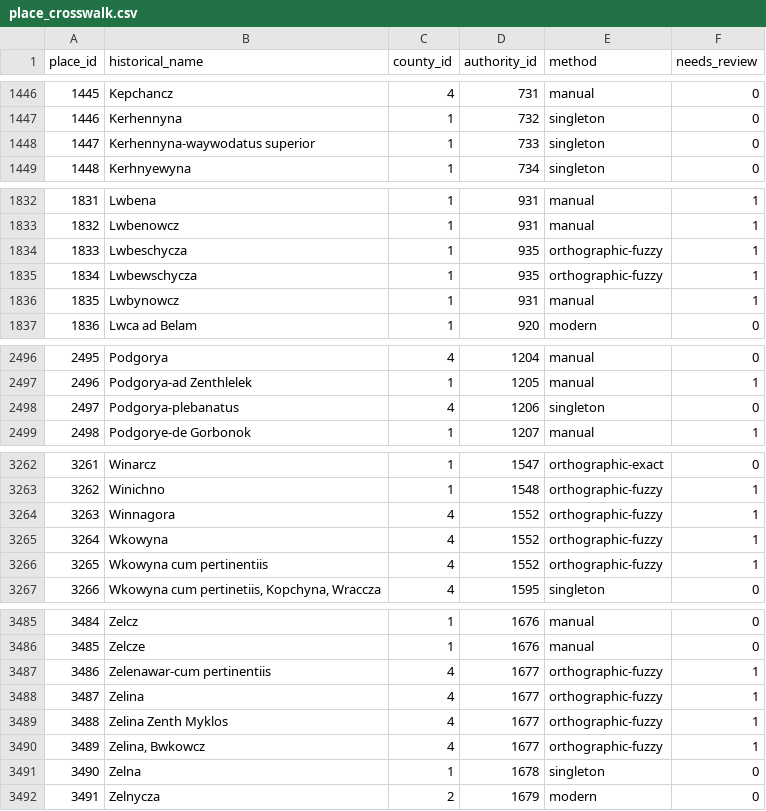
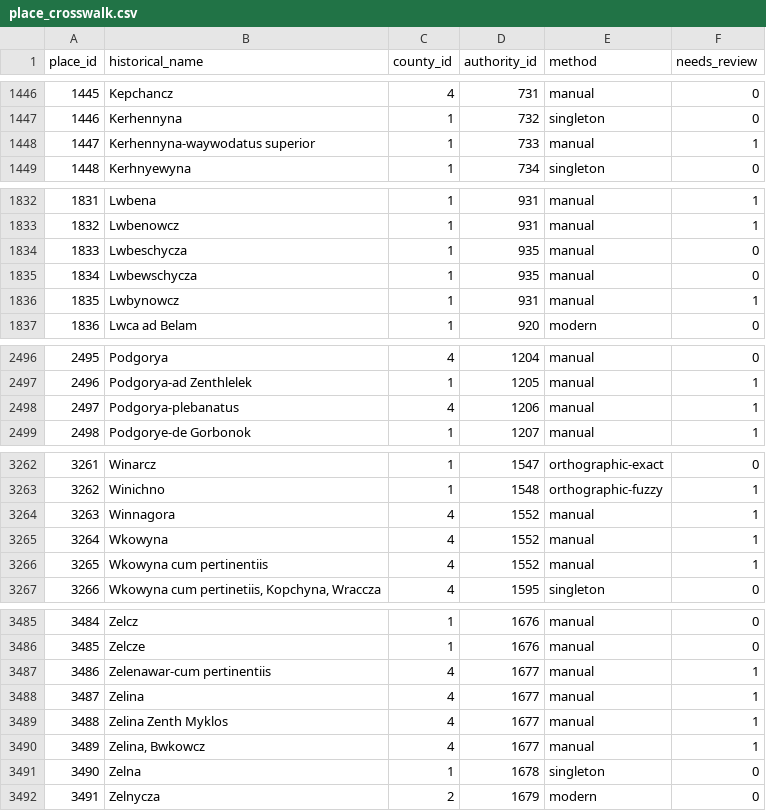
Before and after one commit to tombali/populus-early-modern-croatia, a CSV file: data/clean/place_crosswalk.csv, drawn as a sheet; only a part is shown, gaps mark what is left out; the diff covers the shown part only.

```diff
--- a/data/clean/place_crosswalk.csv
+++ b/data/clean/place_crosswalk.csv
@@ -1447,3 +1447,3 @@ place_id,historical_name,county_id,authority_id,method,needs_review
 1446,Kerhennyna,1,732,singleton,0
-1447,Kerhennyna-waywodatus superior,1,733,singleton,0
+1447,Kerhennyna-waywodatus superior,1,733,manual,1
 1448,Kerhnyewyna,1,734,singleton,0
@@ -1833,4 +1833,4 @@ place_id,historical_name,county_id,authority_id,method,needs_review
 1832,Lwbenowcz,1,931,manual,1
-1833,Lwbeschycza,1,935,orthographic-fuzzy,1
-1834,Lwbewschycza,1,935,orthographic-fuzzy,1
+1833,Lwbeschycza,1,935,manual,0
+1834,Lwbewschycza,1,935,manual,0
 1835,Lwbynowcz,1,931,manual,1
@@ -2497,3 +2497,3 @@ place_id,historical_name,county_id,authority_id,method,needs_review
 2496,Podgorya-ad Zenthlelek,1,1205,manual,1
-2497,Podgorya-plebanatus,4,1206,singleton,0
+2497,Podgorya-plebanatus,4,1206,manual,1
 2498,Podgorye-de Gorbonok,1,1207,manual,1
@@ -3263,5 +3263,5 @@ place_id,historical_name,county_id,authority_id,method,needs_review
 3262,Winichno,1,1548,orthographic-fuzzy,1
-3263,Winnagora,4,1552,orthographic-fuzzy,1
-3264,Wkowyna,4,1552,orthographic-fuzzy,1
-3265,Wkowyna cum pertinentiis,4,1552,orthographic-fuzzy,1
+3263,Winnagora,4,1552,manual,1
+3264,Wkowyna,4,1552,manual,1
+3265,Wkowyna cum pertinentiis,4,1552,manual,1
 3266,"Wkowyna cum pertinetiis, Kopchyna, Wraccza",4,1595,singleton,0
@@ -3486,6 +3486,6 @@ place_id,historical_name,county_id,authority_id,method,needs_review
 3485,Zelcze,1,1676,manual,0
-3486,Zelenawar-cum pertinentiis,4,1677,orthographic-fuzzy,1
-3487,Zelina,4,1677,orthographic-fuzzy,1
-3488,Zelina Zenth Myklos,4,1677,orthographic-fuzzy,1
-3489,"Zelina, Bwkowcz",4,1677,orthographic-fuzzy,1
+3486,Zelenawar-cum pertinentiis,4,1677,manual,1
+3487,Zelina,4,1677,manual,1
+3488,Zelina Zenth Myklos,4,1677,manual,1
+3489,"Zelina, Bwkowcz",4,1677,manual,1
 3490,Zelna,1,1678,singleton,0
```
Also changed, not shown: 27 edited cells elsewhere in this file, data/clean/place_authority.csv, data/manual/geocode_cache.csv, 9 other files.
